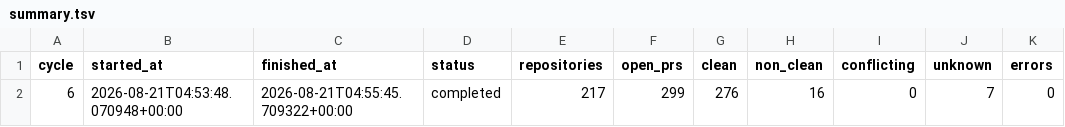
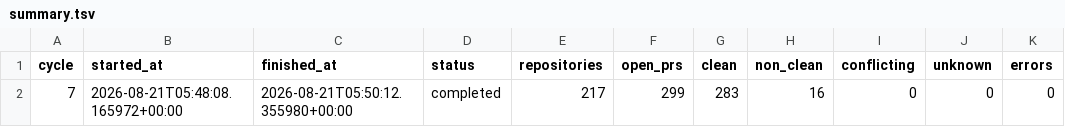
Before and after one commit to balajirajput96/autonomous-engineering-maintenance, a TSV file: state/summary.tsv, drawn as a sheet.

```diff
--- a/state/summary.tsv
+++ b/state/summary.tsv
@@ -1,2 +1,2 @@
 cycle	started_at	finished_at	status	repositories	open_prs	clean	non_clean	conflicting	unknown	errors
-6	2026-08-21T04:53:48.070948+00:00	2026-08-21T04:55:45.709322+00:00	completed	217	299	276	16	0	7	0
+7	2026-08-21T05:48:08.165972+00:00	2026-08-21T05:50:12.355980+00:00	completed	217	299	283	16	0	0	0
```
Also changed, not shown: 1 other file.
